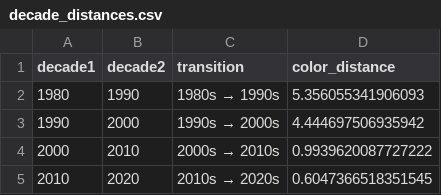
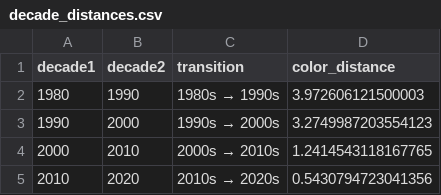
Before and after one commit to richienod0llar/css_project, a CSV file: chromatic_analysis_output/decade_distances.csv, drawn as a sheet.

```diff
--- a/chromatic_analysis_output/decade_distances.csv
+++ b/chromatic_analysis_output/decade_distances.csv
@@ -1,5 +1,5 @@
 decade1,decade2,transition,color_distance
-1980,1990,1980s → 1990s,5.356055341906093
-1990,2000,1990s → 2000s,4.444697506935942
-2000,2010,2000s → 2010s,0.9939620087727222
-2010,2020,2010s → 2020s,0.6047366518351545
+1980,1990,1980s → 1990s,3.972606121500003
+1990,2000,1990s → 2000s,3.2749987203554123
+2000,2010,2000s → 2010s,1.2414543118167765
+2010,2020,2010s → 2020s,0.5430794723041356
```
Also changed, not shown: chromatic_analysis_output/decade_statistics.csv, chromatic_analysis_output/designer_analysis.csv, 17 other files.
